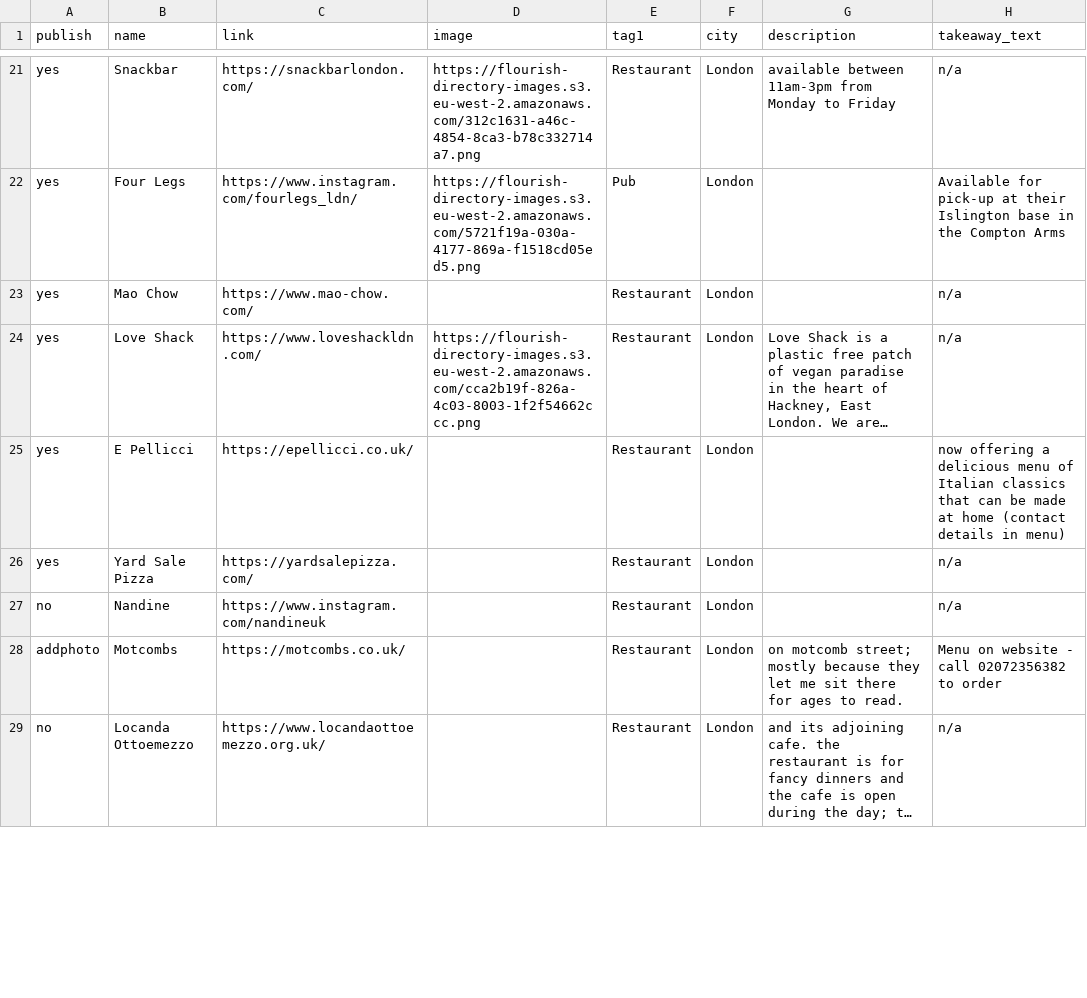
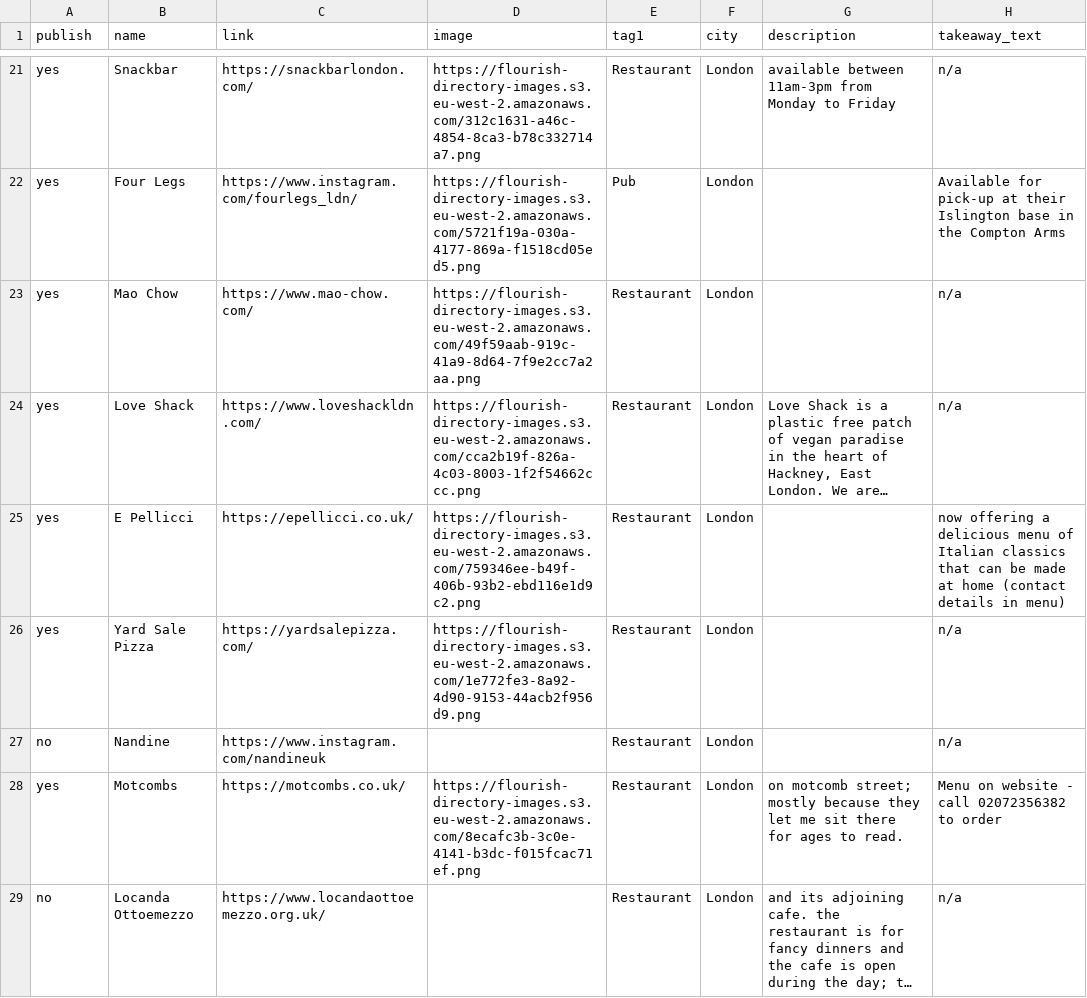
Before and after one commit to lets-flourish/lets-flourish.github.io, a CSV file: _data/businesses.csv, drawn as a sheet; only a part is shown, gaps mark what is left out; long unchanged cells end in …; the diff covers the shown part only; the diff names each change by its address in the sheet, - before the commit and + after, or states it on an @@ line.

Commit message:
new biz list - city region filter

```diff
--- a/_data/businesses.csv
+++ b/_data/businesses.csv
-D23 (image): (empty)
+D23 (image): https://flourish-directory-images.s3.eu-west-2.amazonaws.com/49f59aab-919c-41a9-8d64-7f9e2cc7a2aa.png
-D25 (image): (empty)
+D25 (image): https://flourish-directory-images.s3.eu-west-2.amazonaws.com/759346ee-b49f-406b-93b2-ebd116e1d9c2.png
-D26 (image): (empty)
+D26 (image): https://flourish-directory-images.s3.eu-west-2.amazonaws.com/1e772fe3-8a92-4d90-9153-44acb2f956d9.png
-A28 (publish): addphoto
+A28 (publish): yes
-D28 (image): (empty)
+D28 (image): https://flourish-directory-images.s3.eu-west-2.amazonaws.com/8ecafc3b-3c0e-4141-b3dc-f015fcac71ef.png
```
Also changed, not shown: 48 edited cells elsewhere in this file, 2 other files.
